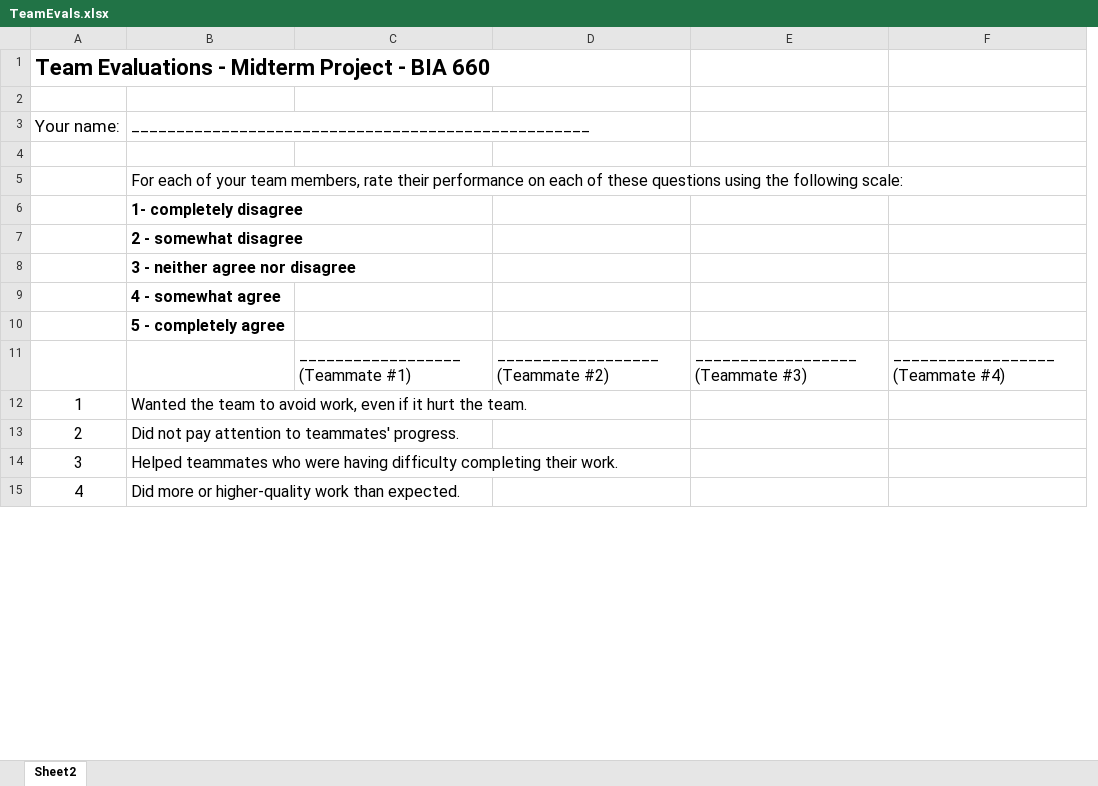
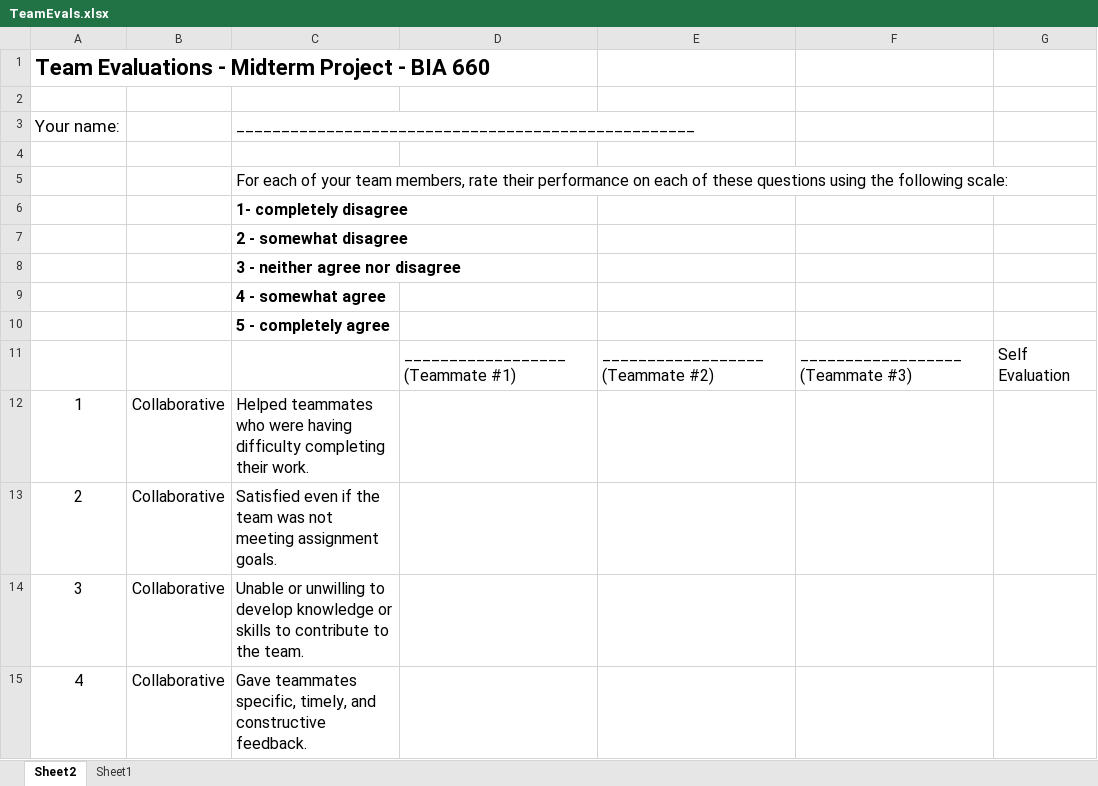
Before and after one commit to winteram/BIA660-2013S, an Excel workbook: assigns/TeamEvals.xlsx, sheet Sheet2, drawn as a sheet; only a part is shown; values as stored, in another font and other column widths than the file's, no borders; table styles not drawn; removed rows and columns are numbered as before the commit, all else as after; the diff covers the shown part only; the diff names each change by its address in the sheet, - before the commit and + after, or states it on an @@ line.

```diff
--- a/assigns/TeamEvals.xlsx (sheet Sheet2)
+++ b/assigns/TeamEvals.xlsx (sheet Sheet2)
+sheet tab: Sheet1
+column B, rows 12-15: all Collaborative
-column F, row 11: __________________ (Teammate #4)
+column G, row 11: Self Evaluation
-C12: Wanted the team to avoid work, even if it hurt the team.
+C12: Helped teammates who were having difficulty completing their work.
-C13: Did not pay attention to teammates' progress.
+C13: Satisfied even if the team was not meeting assignment goals.
-C14: Helped teammates who were having difficulty completing their work.
+C14: Unable or unwilling to develop knowledge or skills to contribute to the team.
-C15: Did more or higher-quality work than expected.
+C15: Gave teammates specific, timely, and constructive feedback.
```
Also changed, not shown: 14 edited cells elsewhere in this sheet, 4 other files.
